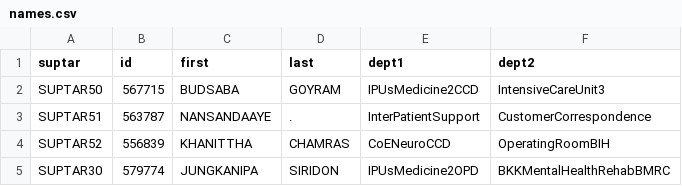
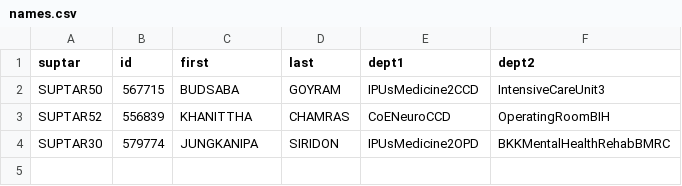
Before and after one commit to Paddyboy76/Randomiser, a CSV file: names.csv, drawn as a sheet.

Commit message:
repoved period

```diff
--- a/names.csv
+++ b/names.csv
@@ -2,3 +2,2 @@ suptar,id,first,last,dept1,dept2
 SUPTAR50,567715,BUDSABA,GOYRAM,IPUsMedicine2CCD,IntensiveCareUnit3
-SUPTAR51,563787,NANSANDAAYE,.,InterPatientSupport,CustomerCorrespondence
 SUPTAR52,556839,KHANITTHA,CHAMRAS,CoENeuroCCD,OperatingRoomBIH
```
